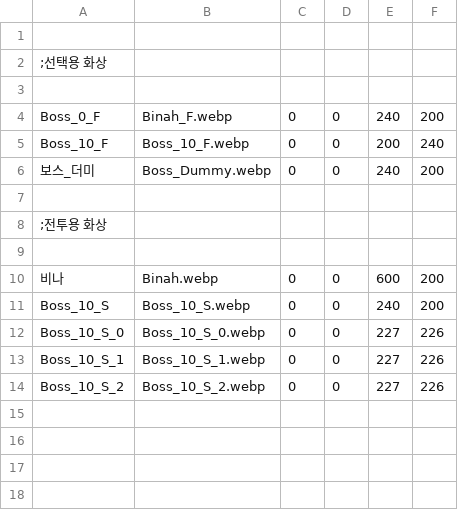
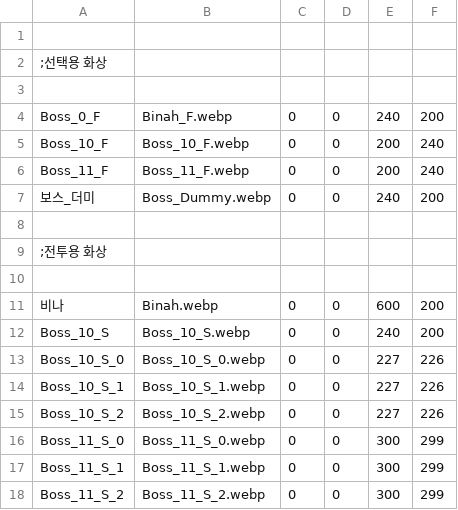
Before and after one commit to echintoad/eraBAK-, a CSV file: resources/Boss/Boss.csv, drawn as a sheet; the diff names each change by its address in the sheet, - before the commit and + after, or states it on an @@ line.

```diff
--- a/resources/Boss/Boss.csv
+++ b/resources/Boss/Boss.csv
+row 6: Boss_11_F | Boss_11_F.webp | 0 | 0 | 200 | 240
+row 16: Boss_11_S_0 | Boss_11_S_0.webp | 0 | 0 | 300 | 299
+row 17: Boss_11_S_1 | Boss_11_S_1.webp | 0 | 0 | 300 | 299
+row 18: Boss_11_S_2 | Boss_11_S_2.webp | 0 | 0 | 300 | 299
```
Also changed, not shown: 7 other files.
